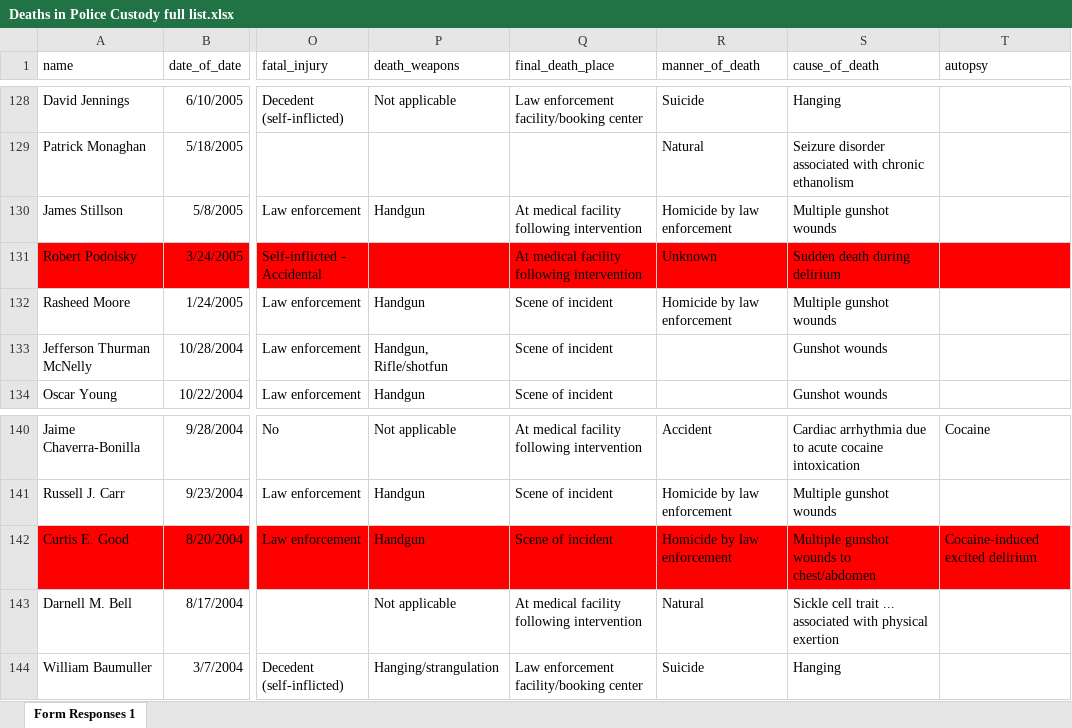
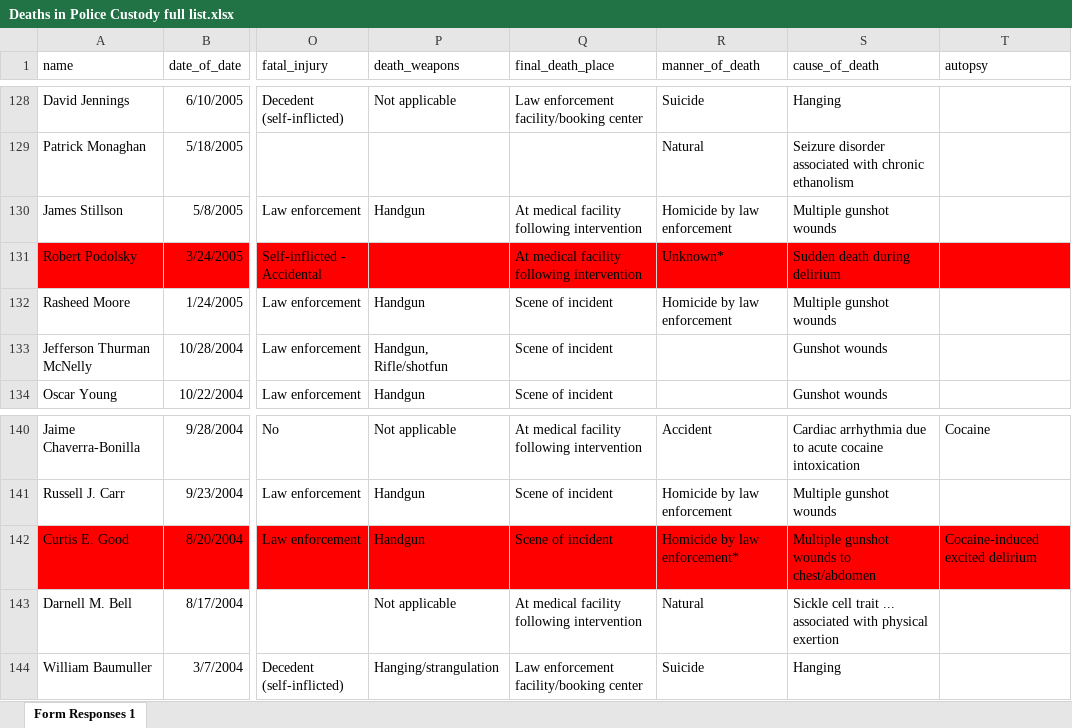
Before and after one commit to CarlaAstudillo/Police-Custody-Deaths-Database, an Excel workbook: db/Deaths in Police Custody full list.xlsx, sheet Form Responses 1, drawn as a sheet; only a part is shown, gaps mark what is left out; values as stored, in another font and other column widths than the file's, no borders; the diff names each change by its address in the sheet, - before the commit and + after, or states it on an @@ line.

```diff
--- a/db/Deaths in Police Custody full list.xlsx (sheet Form Responses 1)
+++ b/db/Deaths in Police Custody full list.xlsx (sheet Form Responses 1)
-R131 (manner_of_death): Unknown
+R131 (manner_of_death): Unknown*
-R142 (manner_of_death): Homicide by law enforcement
+R142 (manner_of_death): Homicide by law enforcement*
```
Also changed, not shown: 3 other files.
